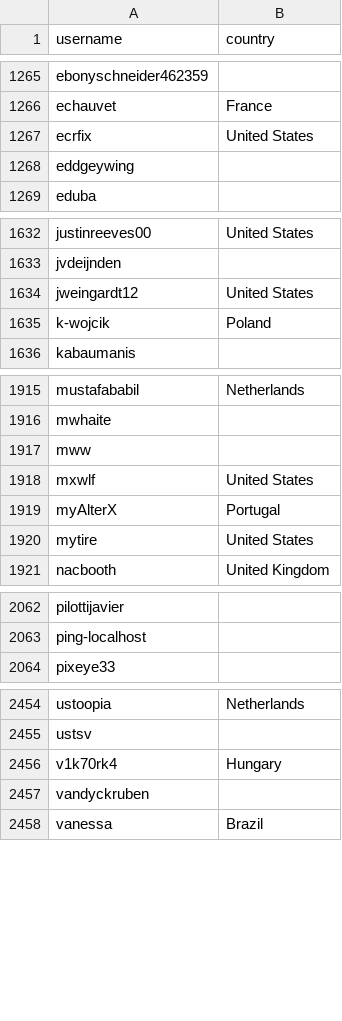
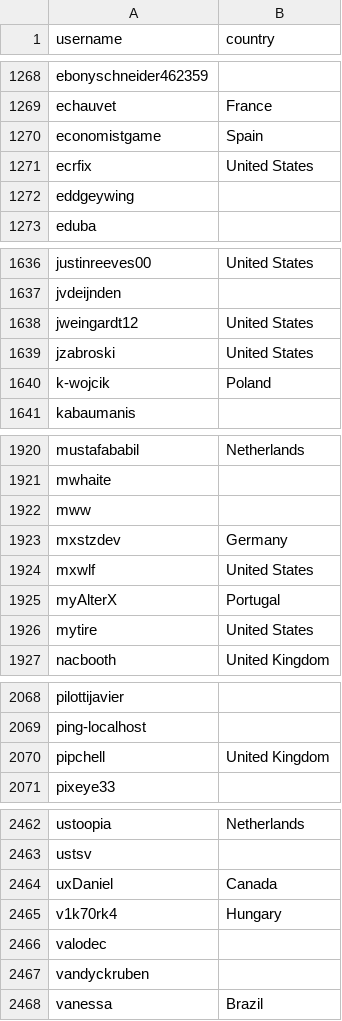
Before and after one commit to yannpub/hassio-addons, a CSV file: .github/stargazer_countries.csv, drawn as a sheet; only a part is shown, gaps mark what is left out; the diff covers the shown part only; the diff names each change by its address in the sheet, - before the commit and + after, or states it on an @@ line.

```diff
--- a/.github/stargazer_countries.csv
+++ b/.github/stargazer_countries.csv
+row 1270: economistgame | Spain
+row 1639: jzabroski | United States
+row 1923: mxstzdev | Germany
+row 2070: pipchell | United Kingdom
+row 2464: uxDaniel | Canada
+row 2466: valodec
```
Also changed, not shown: 5 added rows and 1 edited cell elsewhere in this file, 1 other file.
